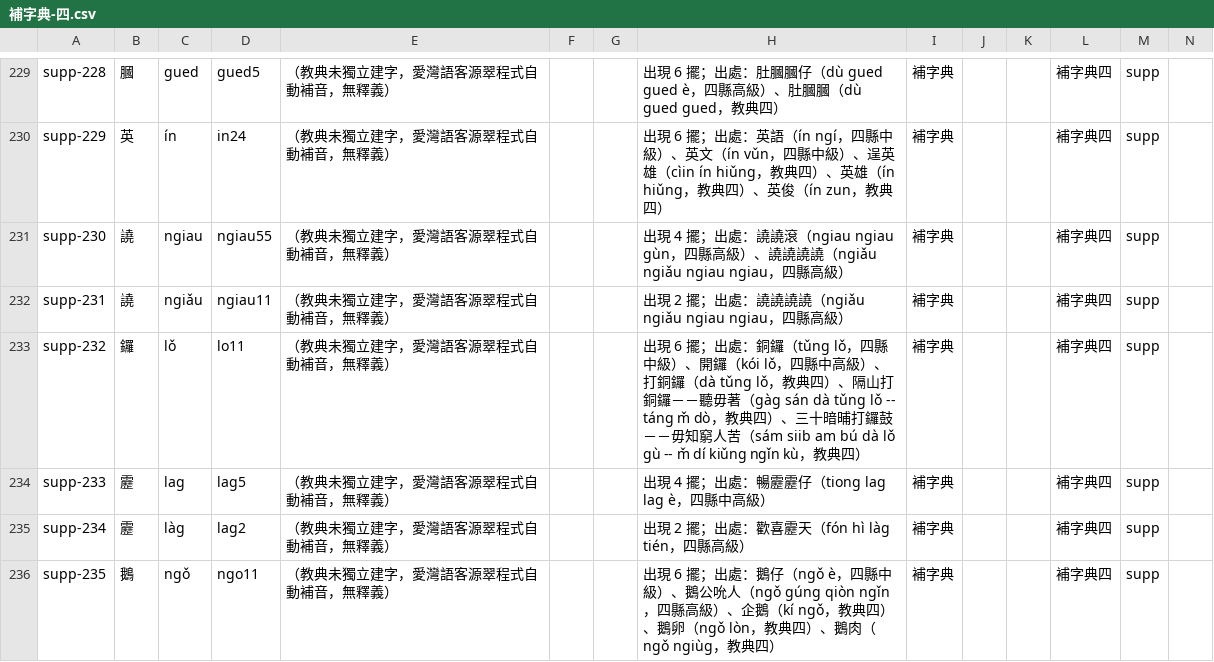
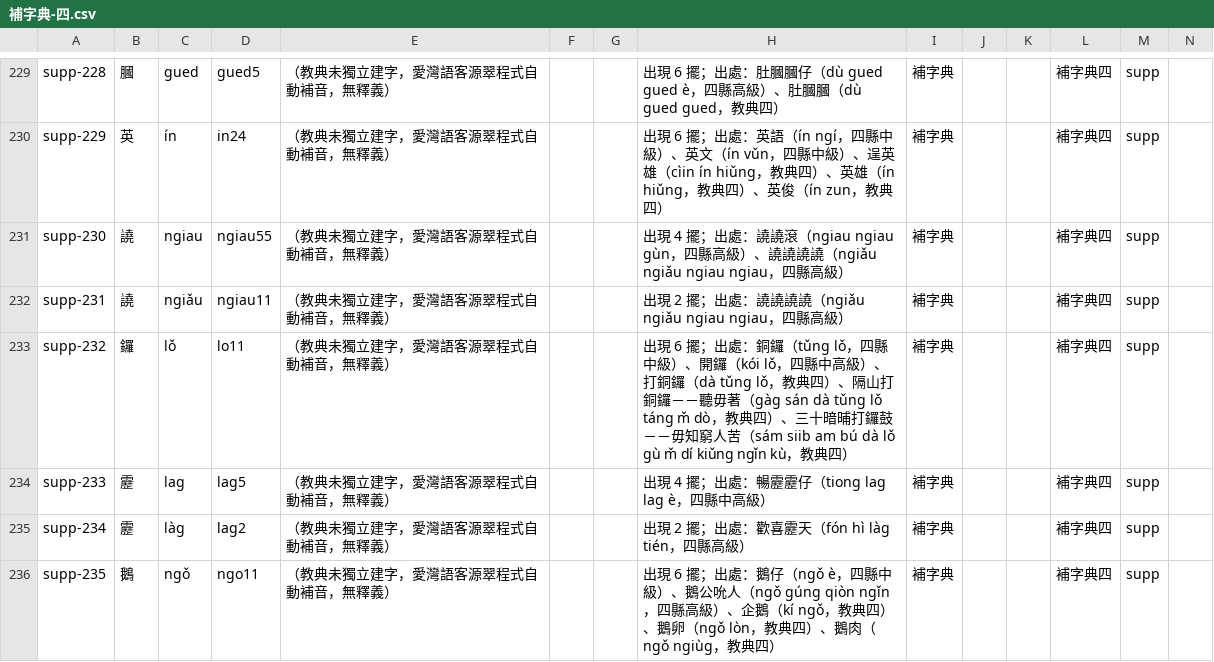
Before and after one commit to Aiuanyu/HakSpring, a CSV file: data/supp/補字典-四.csv, drawn as a sheet; only a part is shown, gaps mark what is left out; the diff covers the shown part only.

```diff
--- a/data/supp/補字典-四.csv
+++ b/data/supp/補字典-四.csv
@@ -232,3 +232,3 @@ supp-230,譊,ngiau,ngiau55,（教典未獨立建字，愛灣語客源翠程式
 supp-231,譊,ngiǎu,ngiau11,（教典未獨立建字，愛灣語客源翠程式自動補音，無釋義）,,,出現 2 擺；出處：譊譊譊譊（ngiǎu ngiǎu ngiau ngiau，四縣高級）,補字典,,,補字典四,supp,
-supp-232,鑼,lǒ,lo11,（教典未獨立建字，愛灣語客源翠程式自動補音，無釋義）,,,出現 6 擺；出處：銅鑼（tǔng lǒ，四縣中級）、開鑼（kói lǒ，四縣中高級）、打銅鑼（dà tǔng lǒ，教典四）、隔山打銅鑼－－聽毋著（gàg sán dà tǔng lǒ -- táng m̌ dò，教典四）、三十暗晡打鑼鼓－－毋知窮人苦（sám siib am bú dà lǒ gù -- m̌ dí kiǔng ngǐn kù，教典四）,補字典,,,補字典四,supp,
+supp-232,鑼,lǒ,lo11,（教典未獨立建字，愛灣語客源翠程式自動補音，無釋義）,,,出現 6 擺；出處：銅鑼（tǔng lǒ，四縣中級）、開鑼（kói lǒ，四縣中高級）、打銅鑼（dà tǔng lǒ，教典四）、隔山打銅鑼－－聽毋著（gàg sán dà tǔng lǒ táng m̌ dò，教典四）、三十暗晡打鑼鼓－－毋知窮人苦（sám siib am bú dà lǒ gù m̌ dí kiǔng ngǐn kù，教典四）,補字典,,,補字典四,supp,
 supp-233,靂,lag,lag5,（教典未獨立建字，愛灣語客源翠程式自動補音，無釋義）,,,出現 4 擺；出處：暢靂靂仔（tiong lag lag è，四縣中高級）,補字典,,,補字典四,supp,
```
Also changed, not shown: 117 edited cells elsewhere in this file, data/supp/補字典-南.csv, data/supp/補字典-安.csv, 10 other files.
